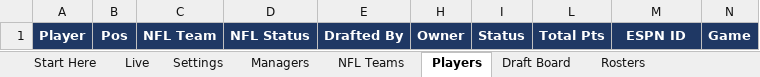
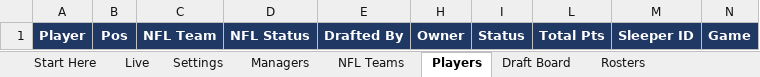
Before and after one commit to mogul828-dev/fantasy-backend, an Excel workbook: postseason-hub/NFL_Postseason_Survivor.xlsx, sheet Players, drawn as a sheet; values as stored, in another font and other column widths than the file's, no borders; conditional formats not drawn; the diff names each change by its address in the sheet, - before the commit and + after, or states it on an @@ line.

```diff
--- a/postseason-hub/NFL_Postseason_Survivor.xlsx (sheet Players)
+++ b/postseason-hub/NFL_Postseason_Survivor.xlsx (sheet Players)
-M1: ESPN ID
+M1: Sleeper ID
```
Also changed, not shown: sheet Settings, sheet Start Here, sheet NFL Teams, 3 other files.
